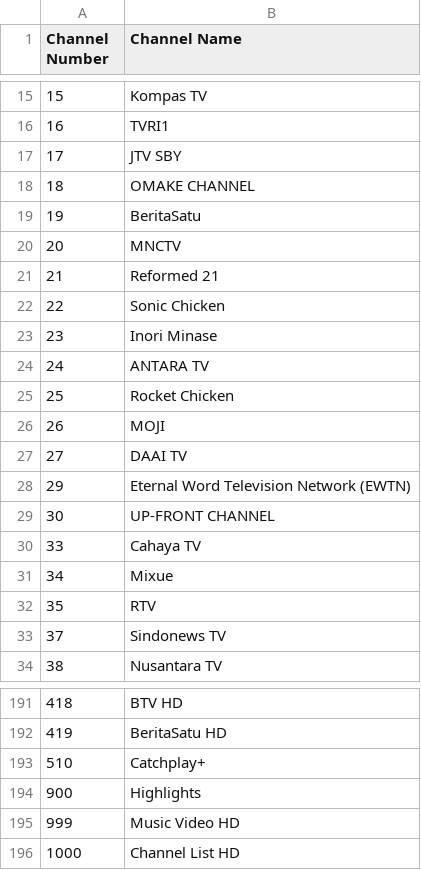
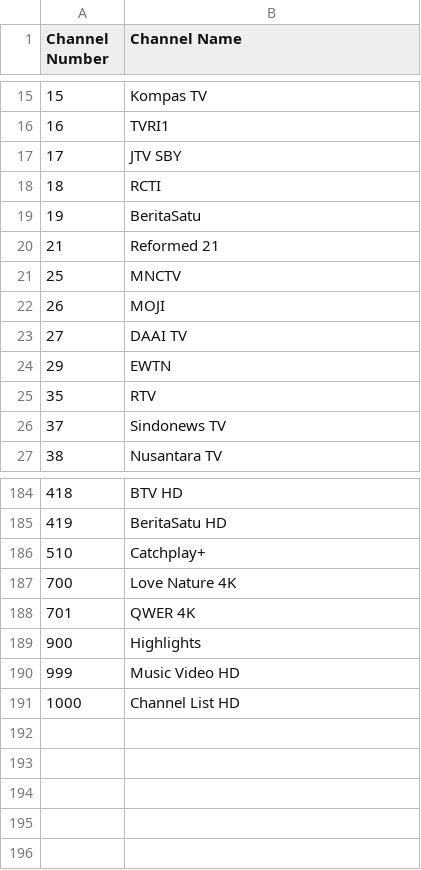
Before and after one commit to TG635-alt126xA/ExtendedMaster113, a CSV file: 274.csv, drawn as a sheet; only a part is shown, gaps mark what is left out.

Commit message:
Update 274.csv

```diff
--- a/274.csv
+++ b/274.csv
@@ -17,16 +17,9 @@ Channel Number,Channel Name
 17,JTV SBY
-18,OMAKE CHANNEL
+18,RCTI
 19,BeritaSatu
-20,MNCTV
 21,Reformed 21
-22,Sonic Chicken
-23,Inori Minase
-24,ANTARA TV
-25,Rocket Chicken
+25,MNCTV
 26,MOJI
 27,DAAI TV
-29,Eternal Word Television Network (EWTN)
-30,UP-FRONT CHANNEL
-33,Cahaya TV
-34,Mixue
+29,EWTN
 35,RTV
@@ -193,2 +186,4 @@ Channel Number,Channel Name
 510,Catchplay+
+700,Love Nature 4K
+701,QWER 4K
 900,Highlights
```
